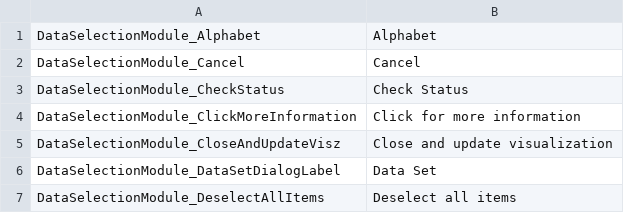
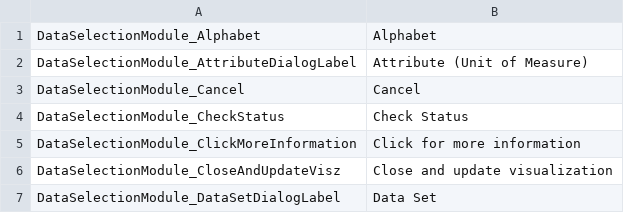
Before and after one commit to AKSW/cubeviz.ontowiki, a CSV file: languages/cubeviz-en.csv, drawn as a sheet; only a part is shown; the shorter side is filled out with more unchanged rows; the diff names each change by its address in the sheet, - before the commit and + after, or states it on an @@ line.

Commit message:
Improve CSS and add Attribute functionality
- use short label for component dimension label

```diff
--- a/languages/cubeviz-en.csv
+++ b/languages/cubeviz-en.csv
+row 2: DataSelectionModule_AttributeDialogLabel | Attribute (Unit of Measure)
```
Also changed, not shown: 10 other files.
